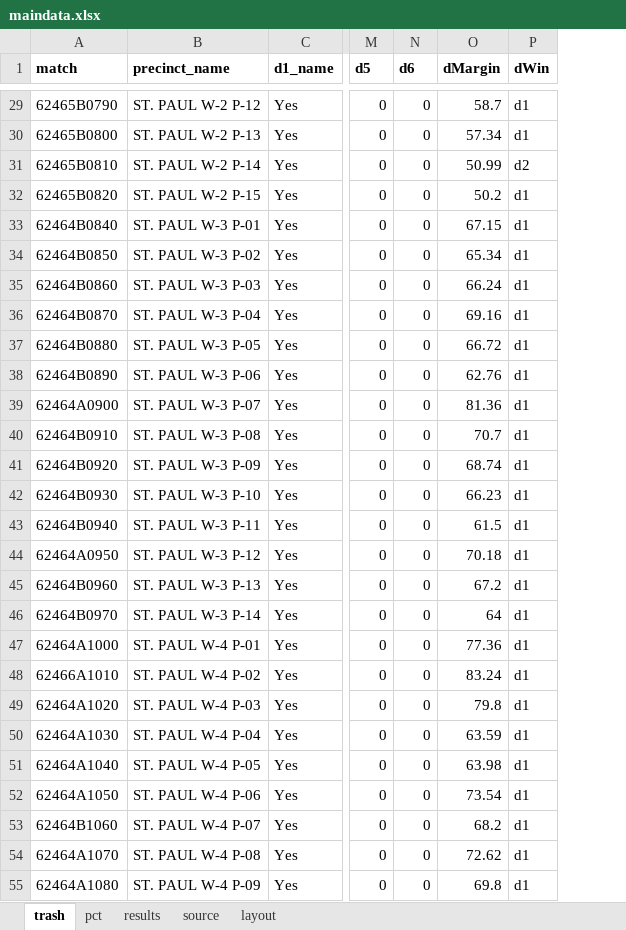
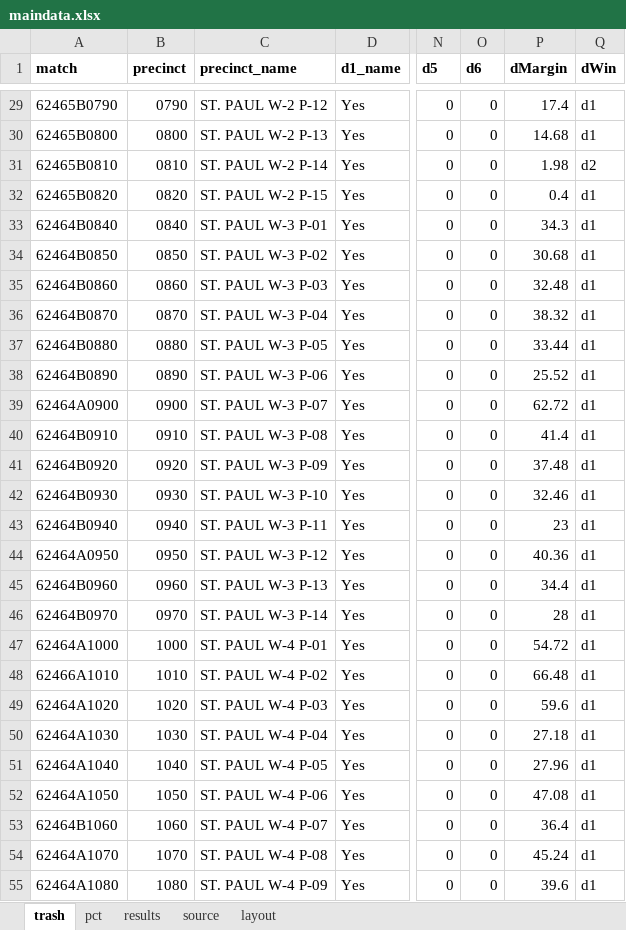
Before and after one commit to striblab/20191106-st_paul_trash, an Excel workbook: sources/data/maindata.xlsx, sheet trash, drawn as a sheet; only a part is shown, gaps mark what is left out; values as stored, in another font and other column widths than the file's, no borders; addresses are those after the commit; the diff covers the shown part only; the diff names each change by its address in the sheet, - before the commit and + after, or states it on an @@ line.

```diff
--- a/sources/data/maindata.xlsx (sheet trash)
+++ b/sources/data/maindata.xlsx (sheet trash)
+column B (precinct), rows 29-55: 0790 | 0800 | 0810 | 0820 | 0840 | 0850 | 0860 | 0870 | 0880 | 0890 | 0900 | 0910 | 0920 | 0930 | 0940 | 0950 | 0960 | 0970 | 1000 | 1010 | 1020 | 1030 | 1040 | 1050 | 1060 | 1070 | 1080
-P29 (dMargin): 58.7
+P29 (dMargin): 17.4
-P30 (dMargin): 57.34
+P30 (dMargin): 14.68
-P31 (dMargin): 50.99
+P31 (dMargin): 1.98
-P32 (dMargin): 50.2
+P32 (dMargin): 0.4
-P33 (dMargin): 67.15
+P33 (dMargin): 34.3
-P34 (dMargin): 65.34
+P34 (dMargin): 30.68
-P35 (dMargin): 66.24
+P35 (dMargin): 32.48
-P36 (dMargin): 69.16
+P36 (dMargin): 38.32
-P37 (dMargin): 66.72
+P37 (dMargin): 33.44
-P38 (dMargin): 62.76
+P38 (dMargin): 25.52
-P39 (dMargin): 81.36
+P39 (dMargin): 62.72
-P40 (dMargin): 70.7
+P40 (dMargin): 41.4
-P41 (dMargin): 68.74
+P41 (dMargin): 37.48
-P42 (dMargin): 66.23
+P42 (dMargin): 32.46
-P43 (dMargin): 61.5
+P43 (dMargin): 23
-P44 (dMargin): 70.18
+P44 (dMargin): 40.36
-P45 (dMargin): 67.2
+P45 (dMargin): 34.4
-P46 (dMargin): 64
+P46 (dMargin): 28
-P47 (dMargin): 77.36
+P47 (dMargin): 54.72
-P48 (dMargin): 83.24
+P48 (dMargin): 66.48
-P49 (dMargin): 79.8
+P49 (dMargin): 59.6
-P50 (dMargin): 63.59
+P50 (dMargin): 27.18
-P51 (dMargin): 63.98
+P51 (dMargin): 27.96
-P52 (dMargin): 73.54
+P52 (dMargin): 47.08
-P53 (dMargin): 68.2
+P53 (dMargin): 36.4
-P54 (dMargin): 72.62
+P54 (dMargin): 45.24
-P55 (dMargin): 69.8
+P55 (dMargin): 39.6
```
Also changed, not shown: 68 edited cells elsewhere in this sheet, formulas that keep their value, 11 other files.
